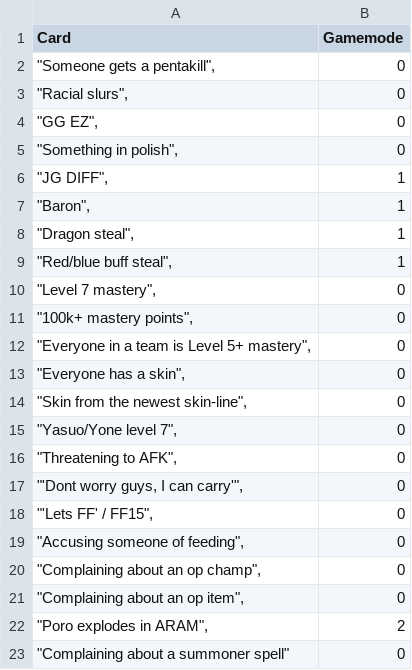
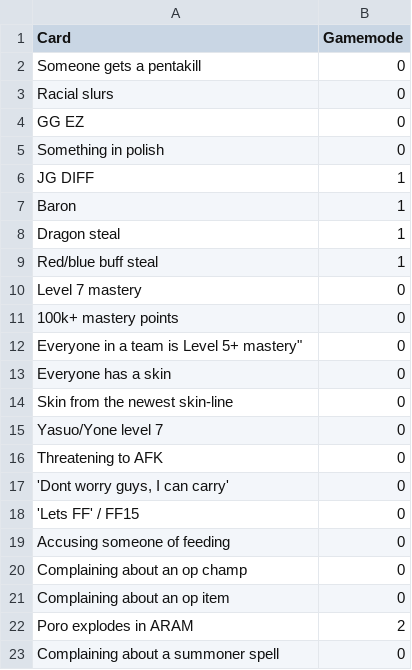
Before and after one commit to ksprugevics/lol-bingo, a CSV file: resources/cards.csv, drawn as a sheet.

```diff
--- a/resources/cards.csv
+++ b/resources/cards.csv
@@ -1,23 +1,23 @@
 Card,Gamemode
-"""Someone gets a pentakill"",",0
-"""Racial slurs"",",0
-"""GG EZ"",",0
-"""Something in polish"",",0
-"""JG DIFF"",",1
-"""Baron"",",1
-"""Dragon steal"",",1
-"""Red/blue buff steal"",",1
-"""Level 7 mastery"",",0
-"""100k+ mastery points"",",0
-"""Everyone in a team is Level 5+ mastery"",",0
-"""Everyone has a skin"",",0
-"""Skin from the newest skin-line"",",0
-"""Yasuo/Yone level 7"",",0
-"""Threatening to AFK"",",0
-"""'Dont worry guys, I can carry'"",",0
-"""'Lets FF' / FF15"",",0
-"""Accusing someone of feeding"",",0
-"""Complaining about an op champ"",",0
-"""Complaining about an op item"",",0
-"""Poro explodes in ARAM"",",2
-"""Complaining about a summoner spell""",0
+Someone gets a pentakill,0
+Racial slurs,0
+GG EZ,0
+Something in polish,0
+JG DIFF,1
+Baron,1
+Dragon steal,1
+Red/blue buff steal,1
+Level 7 mastery,0
+100k+ mastery points,0
+"Everyone in a team is Level 5+ mastery""",0
+Everyone has a skin,0
+Skin from the newest skin-line,0
+Yasuo/Yone level 7,0
+Threatening to AFK,0
+"'Dont worry guys, I can carry'",0
+'Lets FF' / FF15,0
+Accusing someone of feeding,0
+Complaining about an op champ,0
+Complaining about an op item,0
+Poro explodes in ARAM,2
+Complaining about a summoner spell,0
```
Also changed, not shown: 3 other files.
